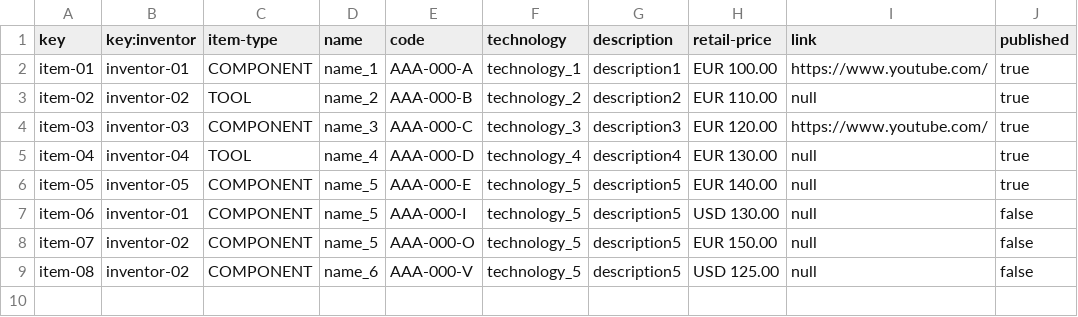
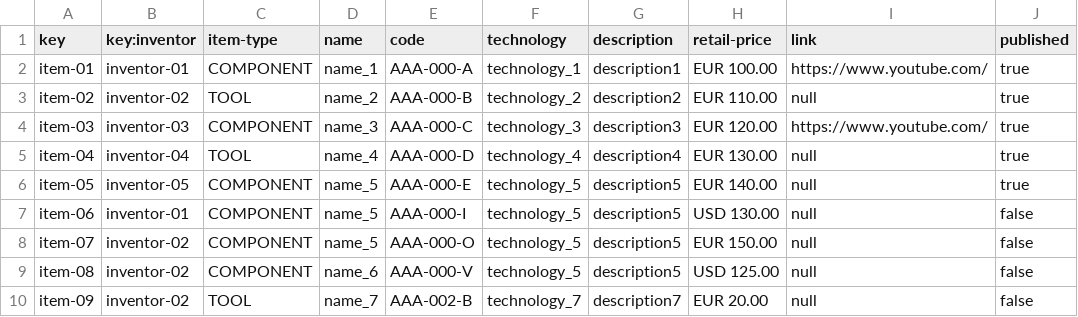
Before and after one commit to jorsilman/Acme-Toolkits, a CSV file: src/main/webapp/WEB-INF/resources/initial-data/item.csv, drawn as a sheet.

Commit message:
Chirp list made readOnly and added a new item

```diff
--- a/src/main/webapp/WEB-INF/resources/initial-data/item.csv
+++ b/src/main/webapp/WEB-INF/resources/initial-data/item.csv
@@ -9 +9,2 @@ item-07,inventor-02,COMPONENT,name_5,AAA-000-O,technology_5,description5,EUR 150
 item-08,inventor-02,COMPONENT,name_6,AAA-000-V,technology_5,description5,USD 125.00,null,false
+item-09,inventor-02,TOOL,name_7,AAA-002-B,technology_7,description7,EUR 20.00,null,false
```
Also changed, not shown: 1 other file.
